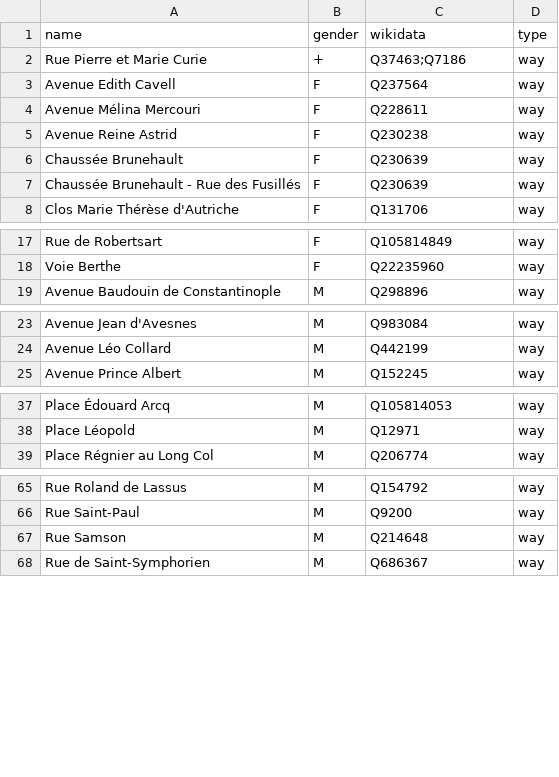
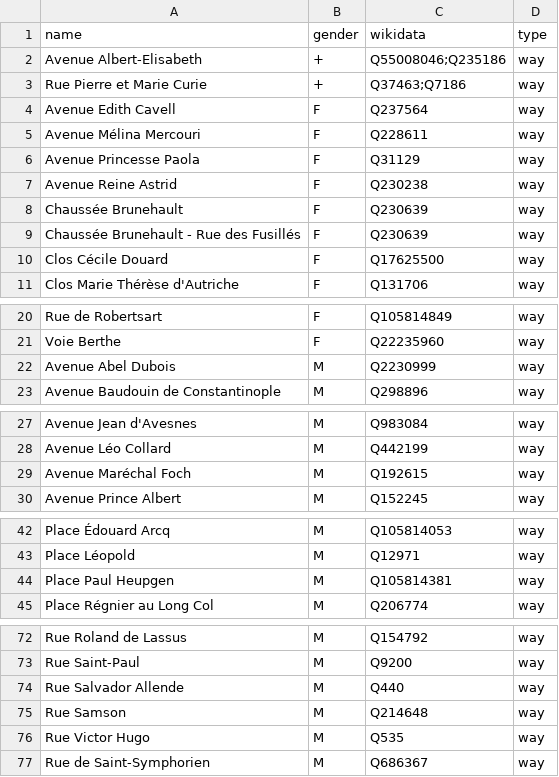
Before and after one commit to openknowledgebe/equalstreetnames-mons, a CSV file: data/gender.csv, drawn as a sheet; only a part is shown, gaps mark what is left out; the diff covers the shown part only.

```diff
--- a/data/gender.csv
+++ b/data/gender.csv
@@ -1,2 +1,3 @@
 name,gender,wikidata,type
+"Avenue Albert-Elisabeth",+,Q55008046;Q235186,way
 "Rue Pierre et Marie Curie",+,Q37463;Q7186,way
@@ -4,2 +5,3 @@ name,gender,wikidata,type
 "Avenue Mélina Mercouri",F,Q228611,way
+"Avenue Princesse Paola",F,Q31129,way
 "Avenue Reine Astrid",F,Q230238,way
@@ -7,2 +9,3 @@ name,gender,wikidata,type
 "Chaussée Brunehault - Rue des Fusillés",F,Q230639,way
+"Clos Cécile Douard",F,Q17625500,way
 "Clos Marie Thérèse d'Autriche",F,Q131706,way
@@ -18,2 +21,3 @@ name,gender,wikidata,type
 "Voie Berthe",F,Q22235960,way
+"Avenue Abel Dubois",M,Q2230999,way
 "Avenue Baudouin de Constantinople",M,Q298896,way
@@ -24,2 +28,3 @@ name,gender,wikidata,type
 "Avenue Léo Collard",M,Q442199,way
+"Avenue Maréchal Foch",M,Q192615,way
 "Avenue Prince Albert",M,Q152245,way
@@ -38,2 +43,3 @@ name,gender,wikidata,type
 "Place Léopold",M,Q12971,way
+"Place Paul Heupgen",M,Q105814381,way
 "Place Régnier au Long Col",M,Q206774,way
@@ -66,3 +73,5 @@ name,gender,wikidata,type
 "Rue Saint-Paul",M,Q9200,way
+"Rue Salvador Allende",M,Q440,way
 "Rue Samson",M,Q214648,way
+"Rue Victor Hugo",M,Q535,way
 "Rue de Saint-Symphorien",M,Q686367,way
```
Also changed, not shown: 1 added row elsewhere in this file, data/other.csv, 2 other files.
